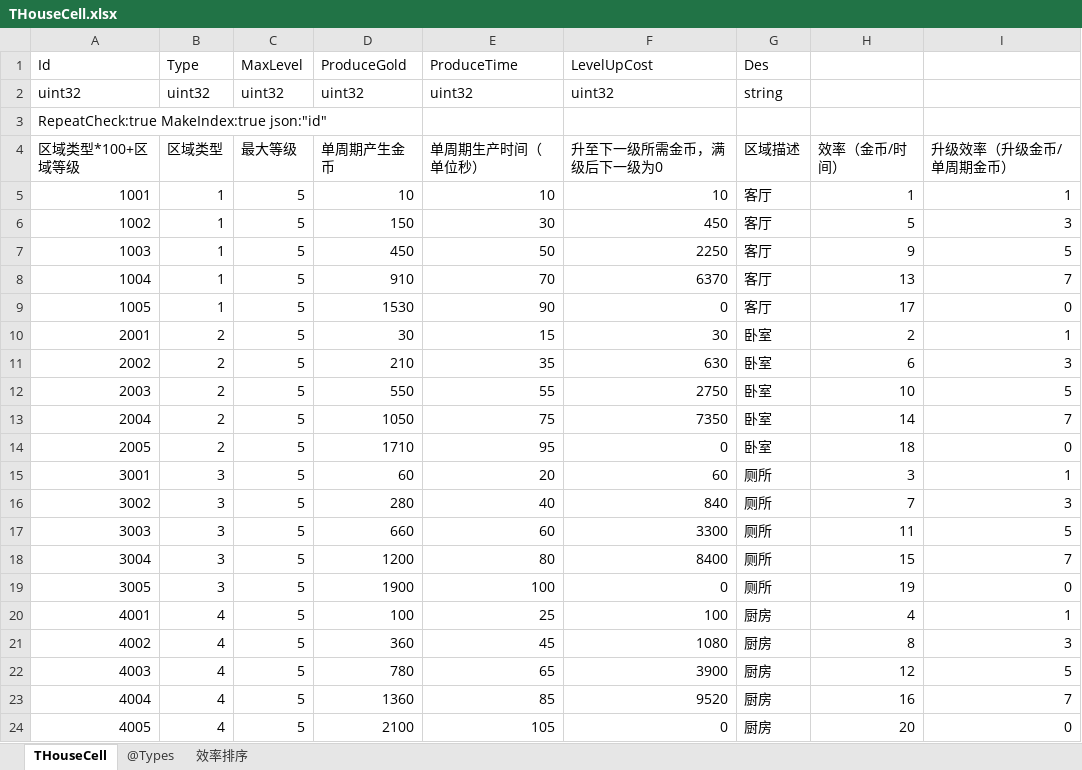
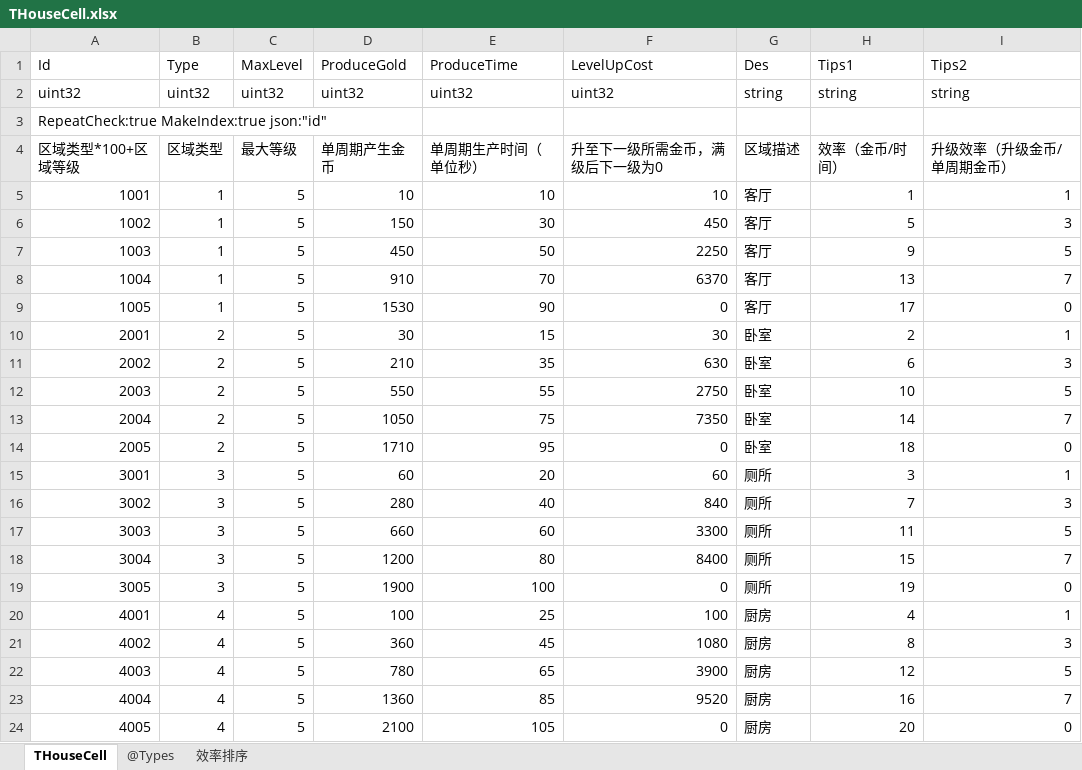
Before and after one commit to gaozhengshuang/texaspoker, an Excel workbook: docs/excel/THouseCell.xlsx, sheet THouseCell, drawn as a sheet; values as stored, in another font and other column widths than the file's, no borders; the diff names each change by its address in the sheet, - before the commit and + after, or states it on an @@ line.

Commit message:
添加字段

```diff
--- a/docs/excel/THouseCell.xlsx (sheet THouseCell)
+++ b/docs/excel/THouseCell.xlsx (sheet THouseCell)
-H1: (empty)
+H1: Tips1
-I1: (empty)
+I1: Tips2
-H2 (Tips1): (empty)
+H2 (Tips1): string
-I2 (Tips2): (empty)
+I2 (Tips2): string
```
